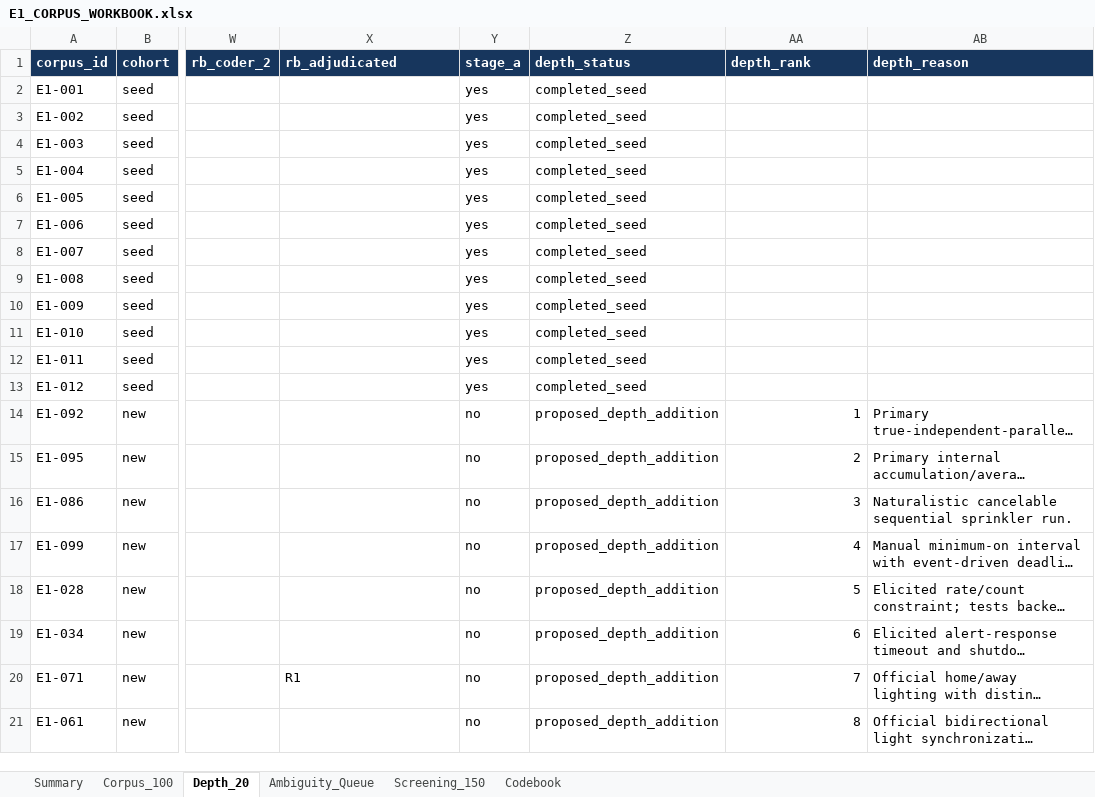
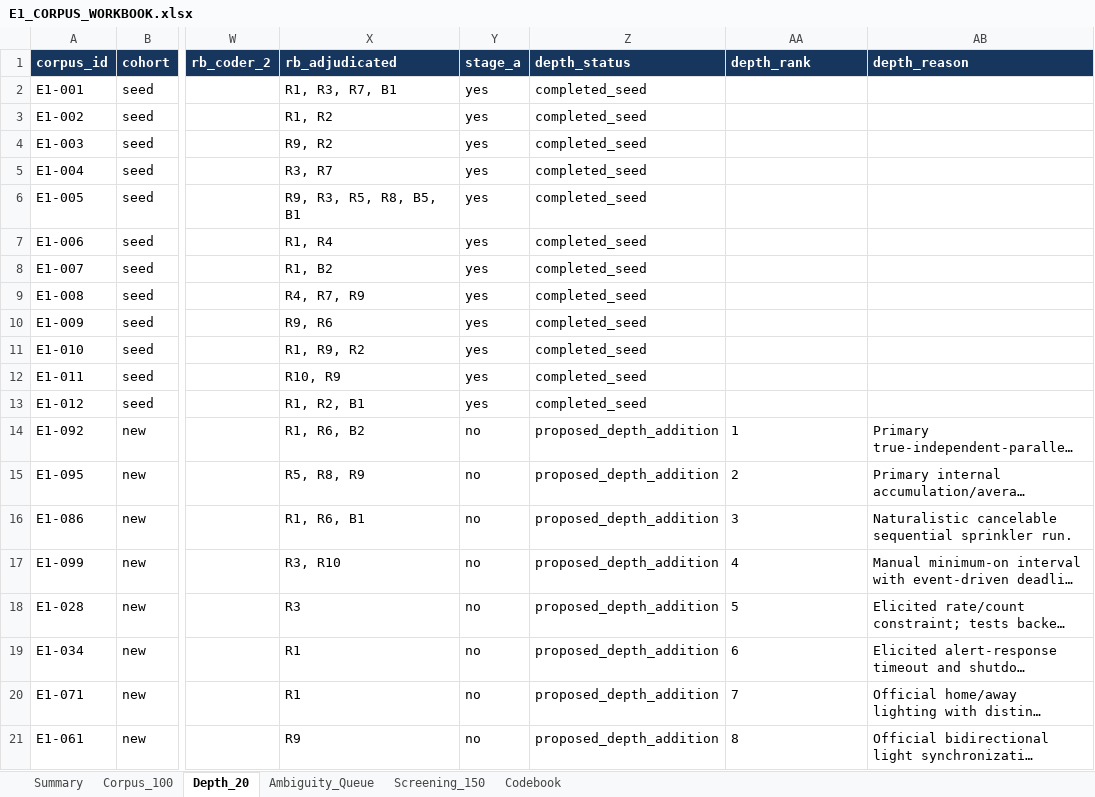
Before and after one commit to Whisoo0817/JoI, an Excel workbook: PerCom/6_Evaluation/E1_adequacy/breadth/E1_CORPUS_WORKBOOK.xlsx, sheet Depth_20, drawn as a sheet; only a part is shown, gaps mark what is left out; long unchanged cells end in …; values as stored, in another font and other column widths than the file's, no borders; table styles not drawn; the diff names each change by its address in the sheet, - before the commit and + after, or states it on an @@ line.

```diff
--- a/PerCom/6_Evaluation/E1_adequacy/breadth/E1_CORPUS_WORKBOOK.xlsx (sheet Depth_20)
+++ b/PerCom/6_Evaluation/E1_adequacy/breadth/E1_CORPUS_WORKBOOK.xlsx (sheet Depth_20)
-X2 (rb_adjudicated): (empty)
+X2 (rb_adjudicated): R1, R3, R7, B1
-X3 (rb_adjudicated): (empty)
+X3 (rb_adjudicated): R1, R2
-X4 (rb_adjudicated): (empty)
+X4 (rb_adjudicated): R9, R2
-X5 (rb_adjudicated): (empty)
+X5 (rb_adjudicated): R3, R7
-X6 (rb_adjudicated): (empty)
+X6 (rb_adjudicated): R9, R3, R5, R8, B5, B1
-X7 (rb_adjudicated): (empty)
+X7 (rb_adjudicated): R1, R4
-X8 (rb_adjudicated): (empty)
+X8 (rb_adjudicated): R1, B2
-X9 (rb_adjudicated): (empty)
+X9 (rb_adjudicated): R4, R7, R9
-X10 (rb_adjudicated): (empty)
+X10 (rb_adjudicated): R9, R6
-X11 (rb_adjudicated): (empty)
+X11 (rb_adjudicated): R1, R9, R2
-X12 (rb_adjudicated): (empty)
+X12 (rb_adjudicated): R10, R9
-X13 (rb_adjudicated): (empty)
+X13 (rb_adjudicated): R1, R2, B1
-X14 (rb_adjudicated): (empty)
+X14 (rb_adjudicated): R1, R6, B2
-AA14:AA21 alignment: right
+AA14:AA21 alignment: left
-X15 (rb_adjudicated): (empty)
+X15 (rb_adjudicated): R5, R8, R9
-X16 (rb_adjudicated): (empty)
+X16 (rb_adjudicated): R1, R6, B1
-X17 (rb_adjudicated): (empty)
+X17 (rb_adjudicated): R3, R10
-X18 (rb_adjudicated): (empty)
+X18 (rb_adjudicated): R3
-X19 (rb_adjudicated): (empty)
+X19 (rb_adjudicated): R1
-X21 (rb_adjudicated): (empty)
+X21 (rb_adjudicated): R9
```
Also changed, not shown: sheet Corpus_100, sheet Ambiguity_Queue, sheet Summary, 12 other files.
